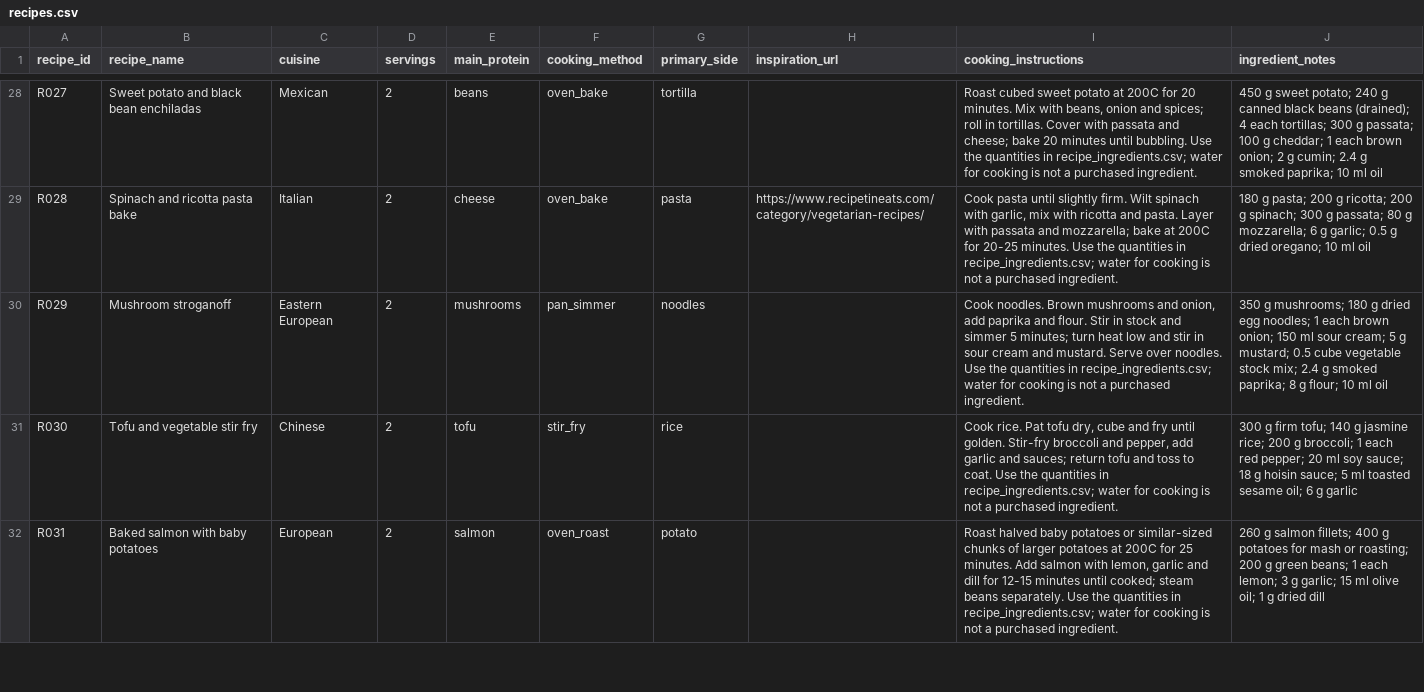
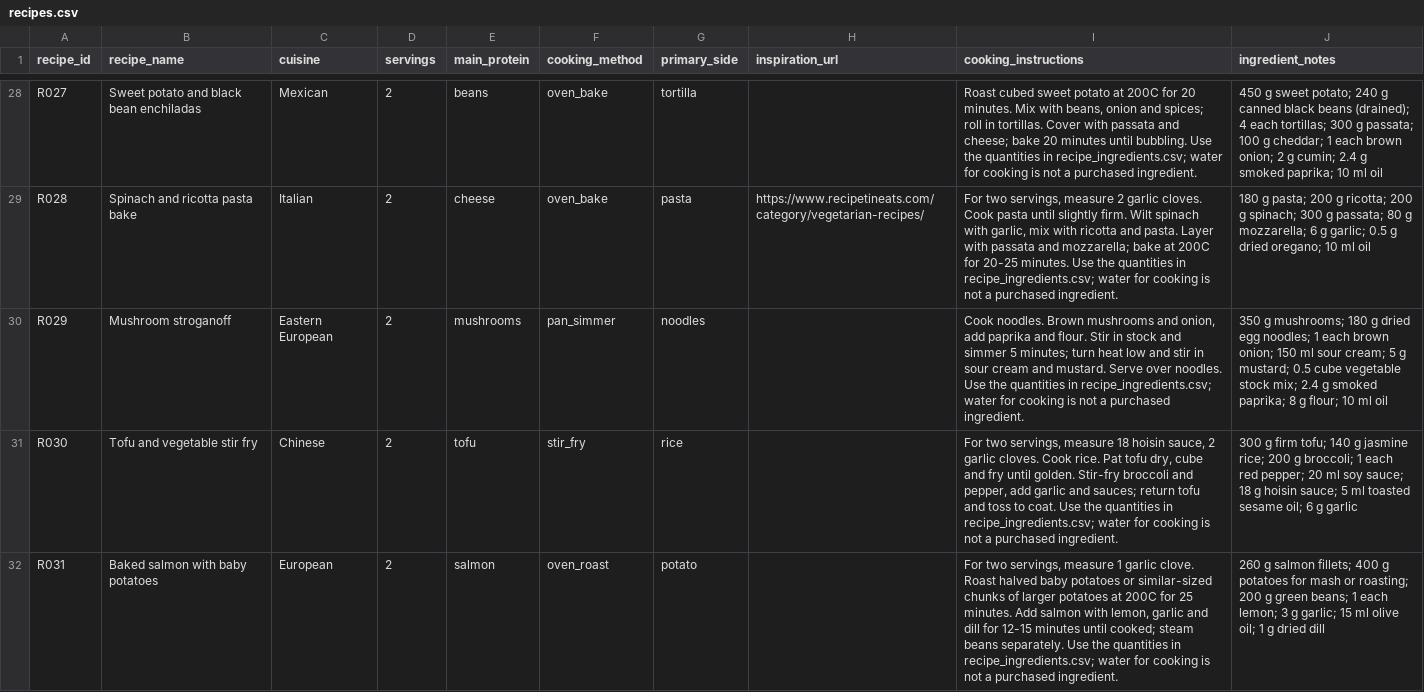
Before and after one commit to hassambashir/grocery-optimiser, a CSV file: data/recipes.csv, drawn as a sheet; only a part is shown, gaps mark what is left out; the diff covers the shown part only; the diff names each change by its address in the sheet, - before the commit and + after, or states it on an @@ line.

Commit message:
Standardise ingredient units and align recipe instructions with agreed grocery units

```diff
--- a/data/recipes.csv
+++ b/data/recipes.csv
-I29 (cooking_instructions): Cook pasta…
+I29 (cooking_instructions): For two servings, measure 2 garlic cloves. Cook pasta…
-I31 (cooking_instructions): Cook rice.…
+I31 (cooking_instructions): For two servings, measure 18 hoisin sauce, 2 garlic cloves. Cook rice.…
-I32 (cooking_instructions): Roast halved…
+I32 (cooking_instructions): For two servings, measure 1 garlic clove. Roast halved…
```
Also changed, not shown: 26 edited cells elsewhere in this file.
